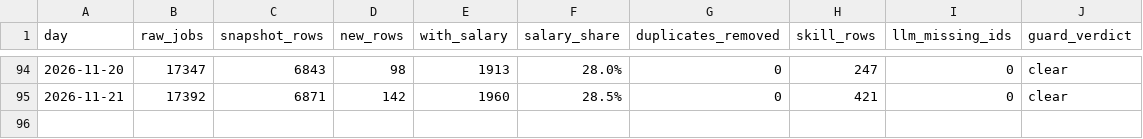
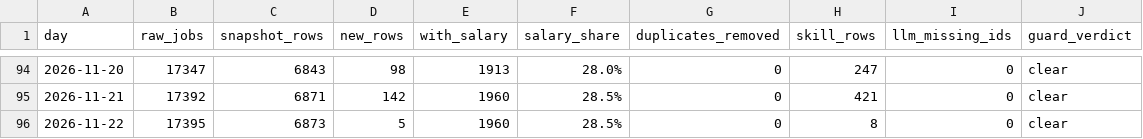
Before and after one commit to midat-fx/tech-salary-radar, a TSV file: data/cache/run_journal.tsv, drawn as a sheet; only a part is shown, gaps mark what is left out; the diff names each change by its address in the sheet, - before the commit and + after, or states it on an @@ line.

Commit message:
data: 2026-11-22

```diff
--- a/data/cache/run_journal.tsv
+++ b/data/cache/run_journal.tsv
+row 96: 2026-11-22 | 17395 | 6873 | 5 | 1960 | 28.5% | 0 | 8 | 0 | clear
```
Also changed, not shown: 9 other files.
